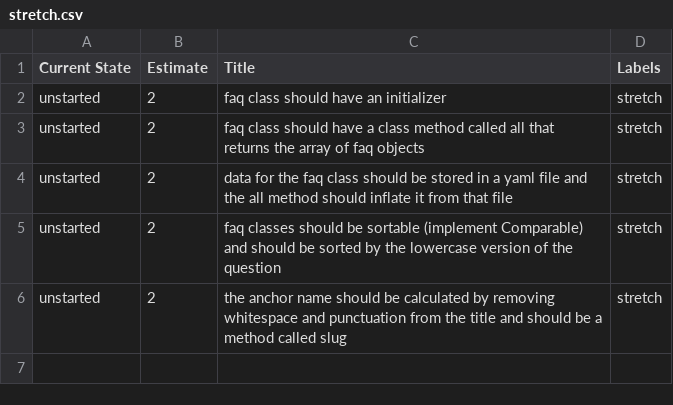
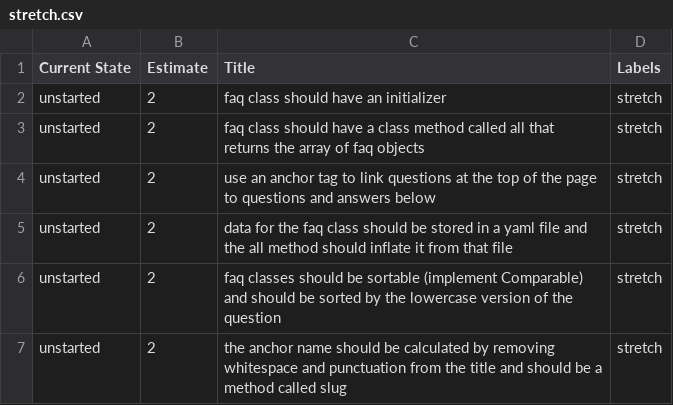
Before and after one commit to gSchool/boulder-g4-assets, a CSV file: gCamp/0050-faqs/stretch.csv, drawn as a sheet.

Commit message:
adjusted stretch stories

```diff
--- a/gCamp/0050-faqs/stretch.csv
+++ b/gCamp/0050-faqs/stretch.csv
@@ -3,2 +3,3 @@ unstarted,2,faq class should have an initializer,stretch
 unstarted,2,faq class should have a class method called all that returns the array of faq objects,stretch
+unstarted,2,use an anchor tag to link questions at the top of the page to questions and answers below,stretch
 unstarted,2,data for the faq class should be stored in a yaml file and the all method should inflate it from that file,stretch
```
Also changed, not shown: 2 other files.
